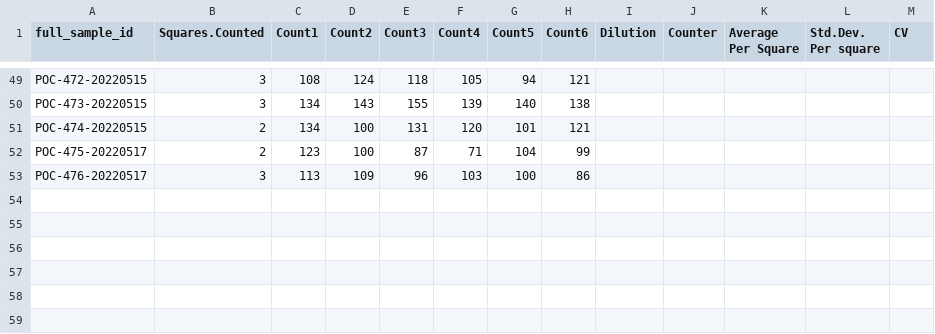
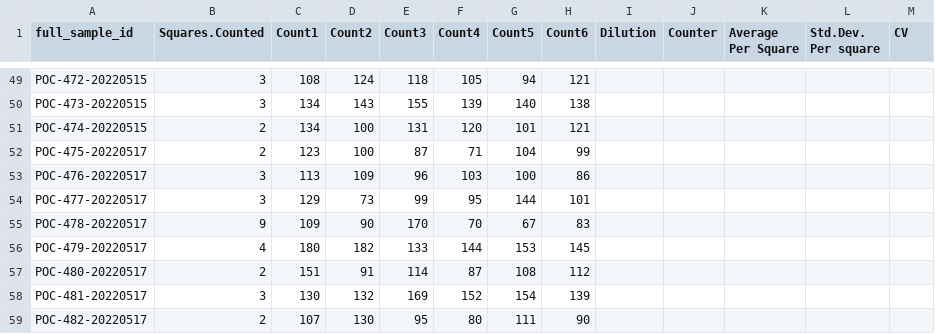
Before and after one commit to hputnam/Moorea_Pocillopora, a CSV file: data/sym_counts_data.csv, drawn as a sheet; only a part is shown, gaps mark what is left out; the diff names each change by its address in the sheet, - before the commit and + after, or states it on an @@ line.

Commit message:
updating sym counts

```diff
--- a/data/sym_counts_data.csv
+++ b/data/sym_counts_data.csv
+row 54: POC-477-20220517 | 3 | 129 | 73 | 99 | 95 | 144 | 101
+row 55: POC-478-20220517 | 9 | 109 | 90 | 170 | 70 | 67 | 83
+row 56: POC-479-20220517 | 4 | 180 | 182 | 133 | 144 | 153 | 145
+row 57: POC-480-20220517 | 2 | 151 | 91 | 114 | 87 | 108 | 112
+row 58: POC-481-20220517 | 3 | 130 | 132 | 169 | 152 | 154 | 139
+row 59: POC-482-20220517 | 2 | 107 | 130 | 95 | 80 | 111 | 90
```
